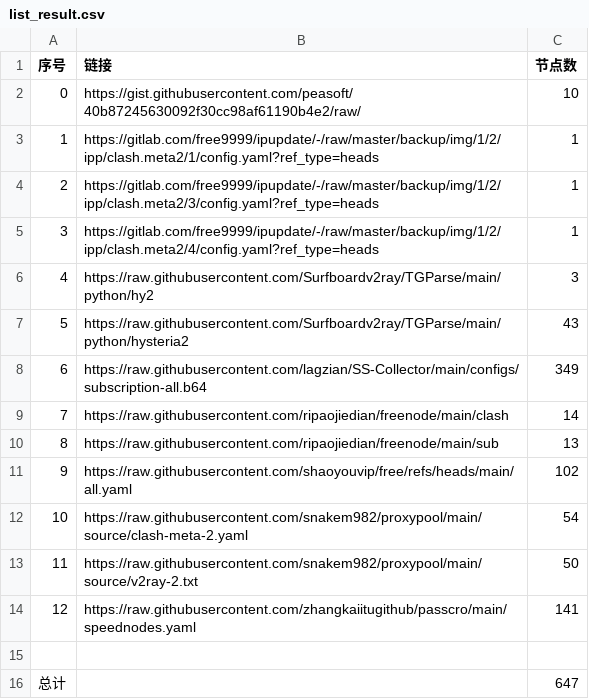
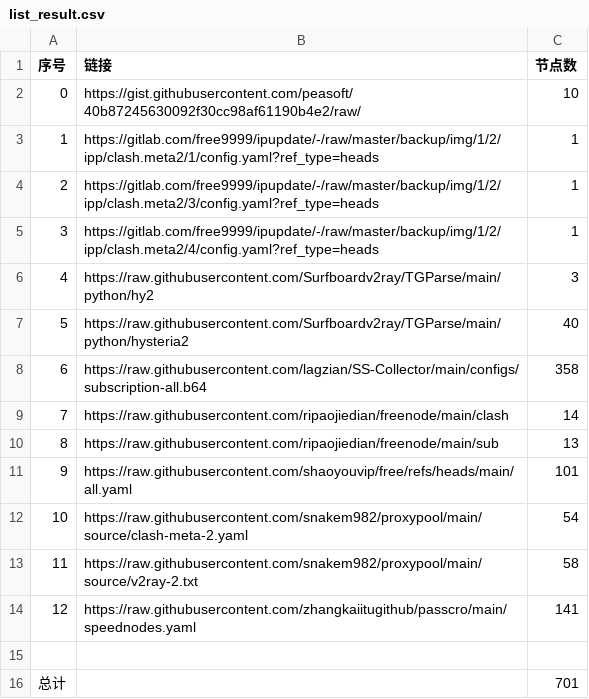
Before and after one commit to Crescentys/AutoMergePublicNodes, a CSV file: list_result.csv, drawn as a sheet.

```diff
--- a/list_result.csv
+++ b/list_result.csv
@@ -6,11 +6,11 @@
 4,https://raw.githubusercontent.com/Surfboardv2ray/TGParse/main/python/hy2,3
-5,https://raw.githubusercontent.com/Surfboardv2ray/TGParse/main/python/hysteria2,43
-6,https://raw.githubusercontent.com/lagzian/SS-Collector/main/configs/subscription-all.b64,349
+5,https://raw.githubusercontent.com/Surfboardv2ray/TGParse/main/python/hysteria2,40
+6,https://raw.githubusercontent.com/lagzian/SS-Collector/main/configs/subscription-all.b64,358
 7,https://raw.githubusercontent.com/ripaojiedian/freenode/main/clash,14
 8,https://raw.githubusercontent.com/ripaojiedian/freenode/main/sub,13
-9,https://raw.githubusercontent.com/shaoyouvip/free/refs/heads/main/all.yaml,102
+9,https://raw.githubusercontent.com/shaoyouvip/free/refs/heads/main/all.yaml,101
 10,https://raw.githubusercontent.com/snakem982/proxypool/main/source/clash-meta-2.yaml,54
-11,https://raw.githubusercontent.com/snakem982/proxypool/main/source/v2ray-2.txt,50
+11,https://raw.githubusercontent.com/snakem982/proxypool/main/source/v2ray-2.txt,58
 12,https://raw.githubusercontent.com/zhangkaiitugithub/passcro/main/speednodes.yaml,141
 
-总计,,647
+总计,,701
```
Also changed, not shown: 31 other files.
